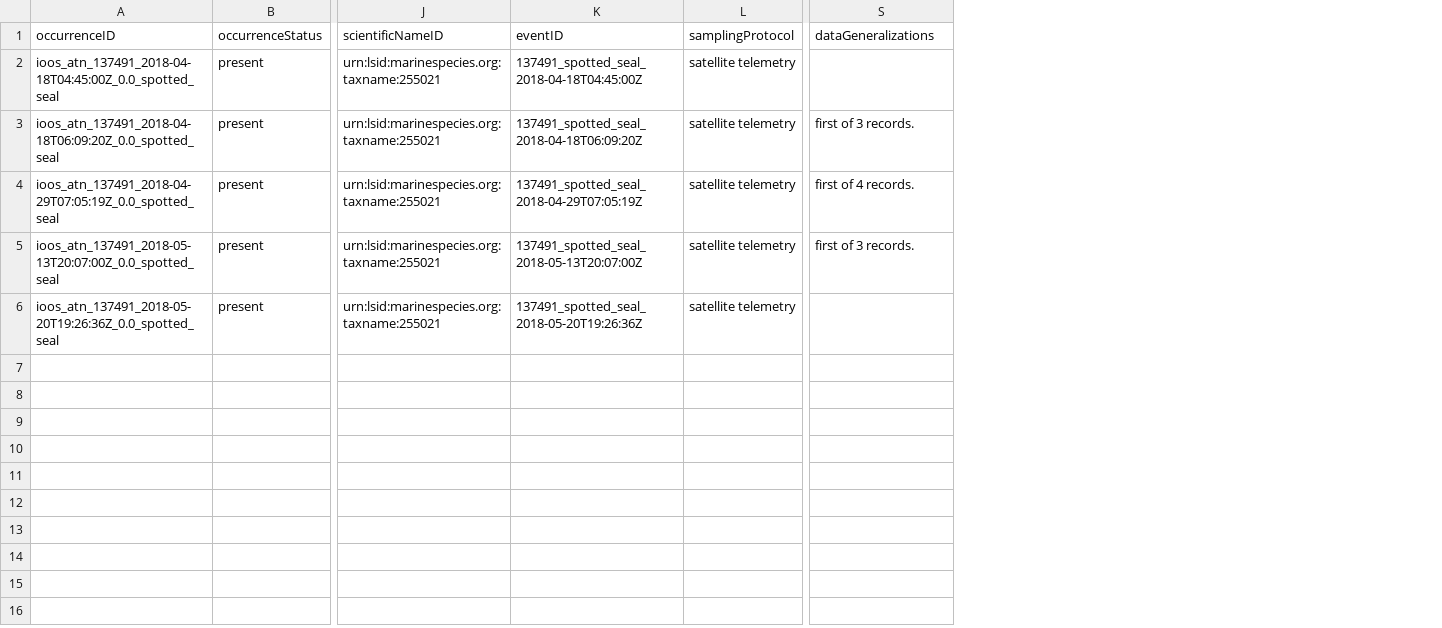
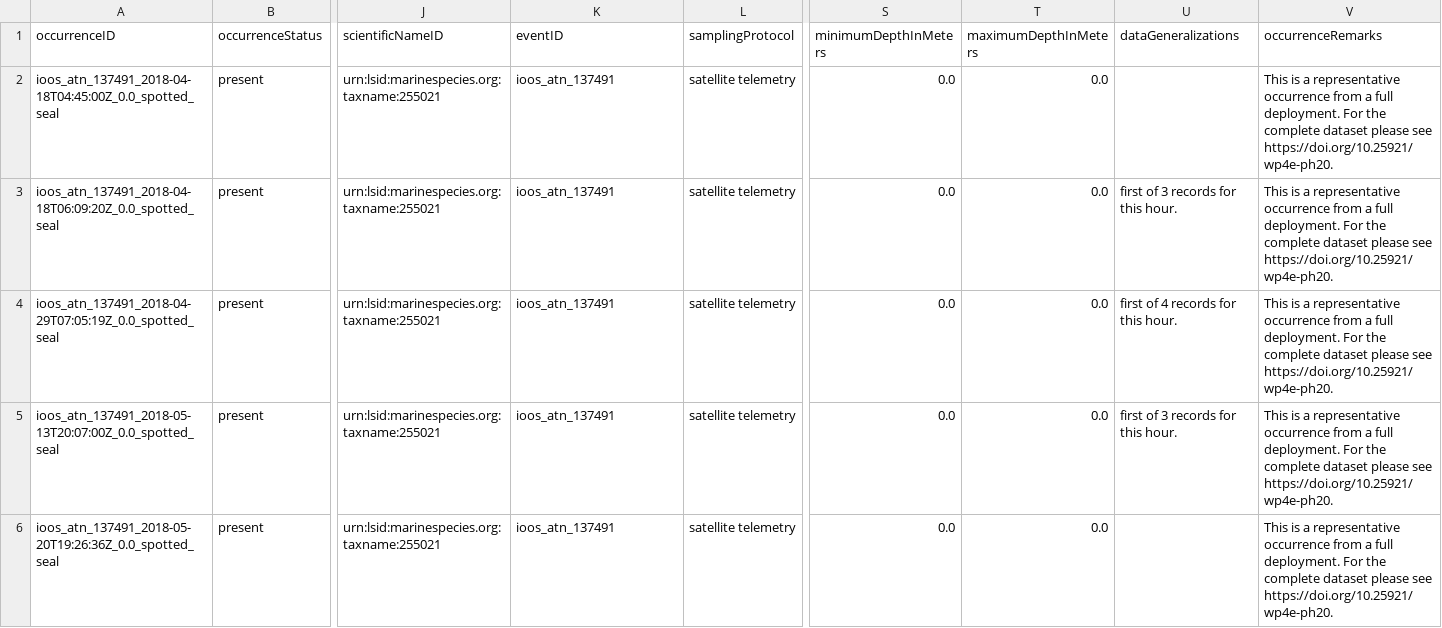
Before and after one commit to ioos/bio_data_guide, a CSV file: datasets/atn_satellite_telemetry/data/dwc/137491/atn_137491_spotted-seal_trajectory_20180418-20180526_occurrence.csv, drawn as a sheet; only a part is shown, gaps mark what is left out; addresses are those after the commit; the diff names each change by its address in the sheet, - before the commit and + after, or states it on an @@ line.

Commit message:
cleaning abstract and adding coordinate uncertainty to occur

```diff
--- a/datasets/atn_satellite_telemetry/data/dwc/137491/atn_137491_spotted-seal_trajectory_20180418-20180526_occurrence.csv
+++ b/datasets/atn_satellite_telemetry/data/dwc/137491/atn_137491_spotted-seal_trajectory_20180418-20180526_occurrence.csv
+column S (minimumDepthInMeters), rows 2-6: all 0.0
+column T (maximumDepthInMeters), rows 2-6: all 0.0
+column V (occurrenceRemarks), rows 2-6: all This is a representative occurrence from a full deployment. For the complete dataset please see https://doi.org/10.25921/wp4e-ph20.
-K2 (eventID): 137491_spotted_seal_2018-04-18T04:45:00Z
+K2 (eventID): ioos_atn_137491
-K3 (eventID): 137491_spotted_seal_2018-04-18T06:09:20Z
+K3 (eventID): ioos_atn_137491
-U3 (dataGeneralizations): first of 3 records.
+U3 (dataGeneralizations): first of 3 records for this hour.
-K4 (eventID): 137491_spotted_seal_2018-04-29T07:05:19Z
+K4 (eventID): ioos_atn_137491
-U4 (dataGeneralizations): first of 4 records.
+U4 (dataGeneralizations): first of 4 records for this hour.
-K5 (eventID): 137491_spotted_seal_2018-05-13T20:07:00Z
+K5 (eventID): ioos_atn_137491
-U5 (dataGeneralizations): first of 3 records.
+U5 (dataGeneralizations): first of 3 records for this hour.
-K6 (eventID): 137491_spotted_seal_2018-05-20T19:26:36Z
+K6 (eventID): ioos_atn_137491
```
Also changed, not shown: datasets/atn_satellite_telemetry/data/dwc/137491/atn_137491_spotted-seal_trajectory_20180418-20180526_emof.csv, datasets/atn_satellite_telemetry/data/dwc/137491/atn_137491_spotted-seal_trajectory_20180418-20180526_event.csv, 17 other files.
